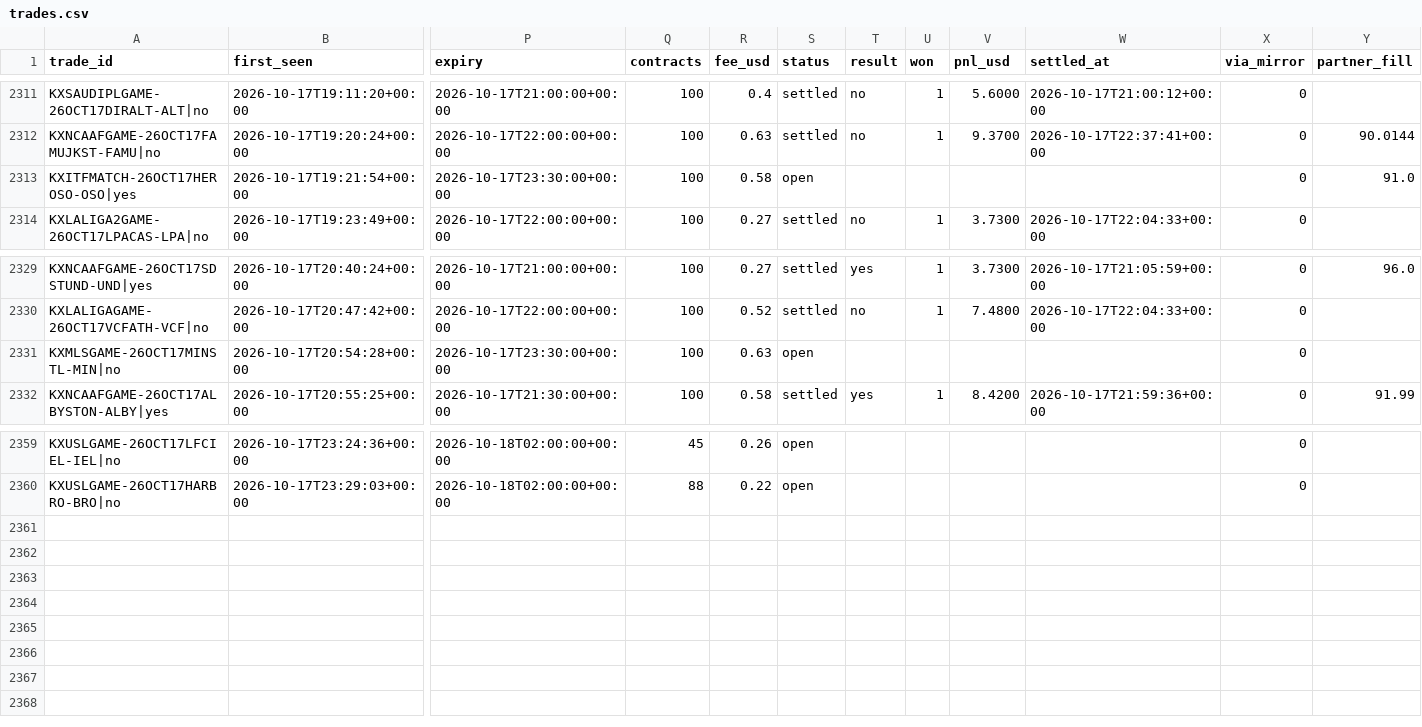
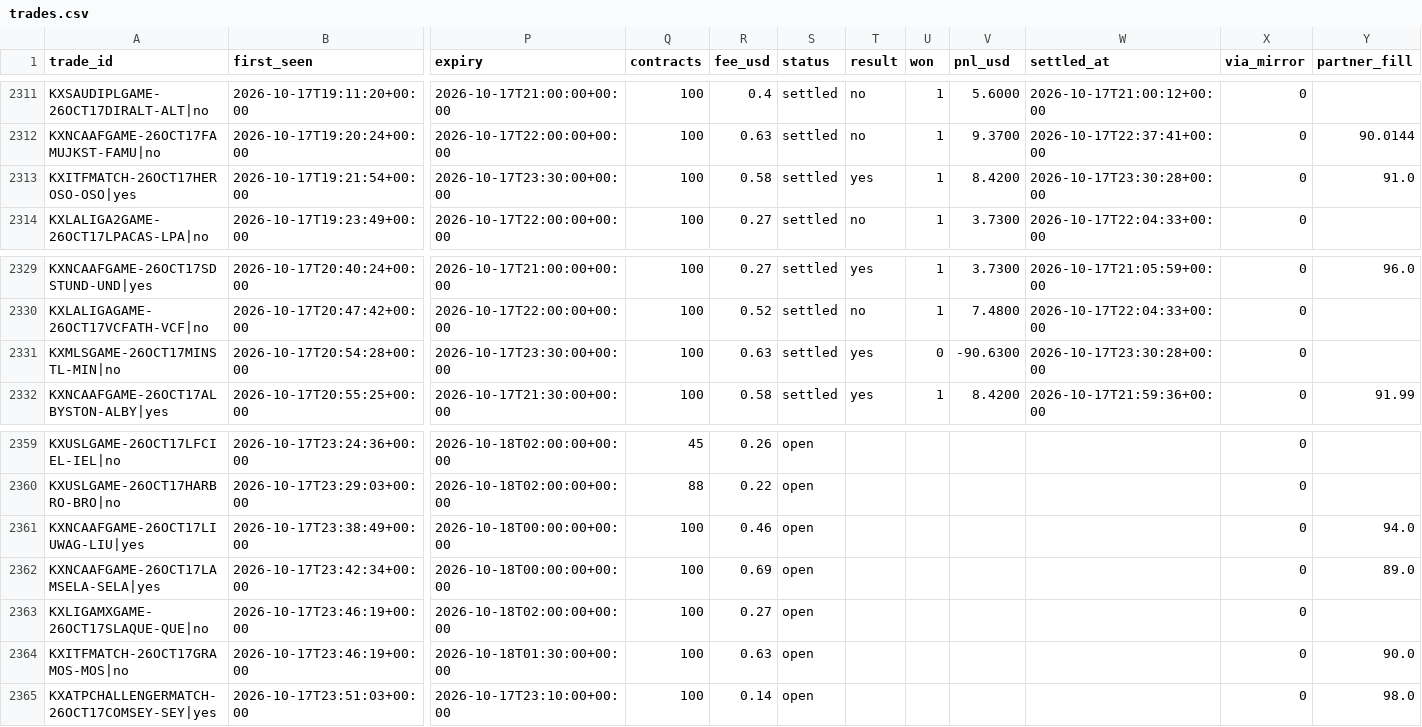
Before and after one commit to UseSoap/Kalshi-Scanner, a CSV file: data/trades.csv, drawn as a sheet; only a part is shown, gaps mark what is left out; rows hold the shown columns only; the diff names each change by its address in the sheet, - before the commit and + after, or states it on an @@ line.

```diff
--- a/data/trades.csv
+++ b/data/trades.csv
-S2313 (status): open
+S2313 (status): settled
-T2313 (result): (empty)
+T2313 (result): yes
-U2313 (won): (empty)
+U2313 (won): 1
-V2313 (pnl_usd): (empty)
+V2313 (pnl_usd): 8.4200
-W2313 (settled_at): (empty)
+W2313 (settled_at): 2026-10-17T23:30:28+00:00
-S2331 (status): open
+S2331 (status): settled
-T2331 (result): (empty)
+T2331 (result): yes
-U2331 (won): (empty)
+U2331 (won): 0
-V2331 (pnl_usd): (empty)
+V2331 (pnl_usd): -90.6300
-W2331 (settled_at): (empty)
+W2331 (settled_at): 2026-10-17T23:30:28+00:00
+row 2361: KXNCAAFGAME-26OCT17LIUWAG-LIU|yes | 2026-10-17T23:38:49+00:00 | 2026-10-18T00:00:00+00:00 | 100 | 0.46 | open |  |  |  |  | 0 | 94.0
+row 2362: KXNCAAFGAME-26OCT17LAMSELA-SELA|yes | 2026-10-17T23:42:34+00:00 | 2026-10-18T00:00:00+00:00 | 100 | 0.69 | open |  |  |  |  | 0 | 89.0
+row 2363: KXLIGAMXGAME-26OCT17SLAQUE-QUE|no | 2026-10-17T23:46:19+00:00 | 2026-10-18T02:00:00+00:00 | 100 | 0.27 | open |  |  |  |  | 0
+row 2364: KXITFMATCH-26OCT17GRAMOS-MOS|no | 2026-10-17T23:46:19+00:00 | 2026-10-18T01:30:00+00:00 | 100 | 0.63 | open |  |  |  |  | 0 | 90.0
+row 2365: KXATPCHALLENGERMATCH-26OCT17COMSEY-SEY|yes | 2026-10-17T23:51:03+00:00 | 2026-10-17T23:10:00+00:00 | 100 | 0.14 | open |  |  |  |  | 0 | 98.0
```
Also changed, not shown: data/games.csv, data/trades_95.csv, 1 other file.
